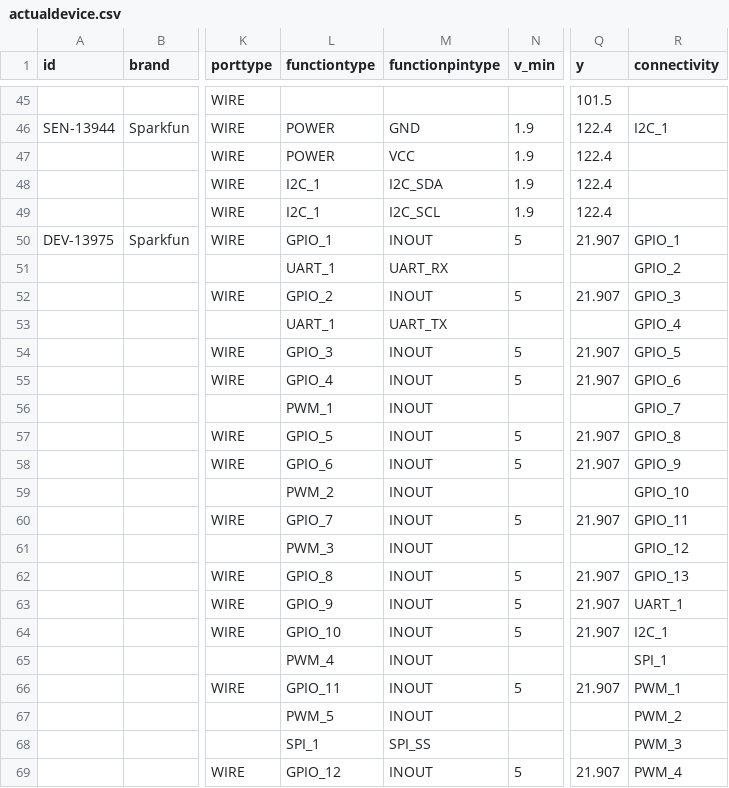
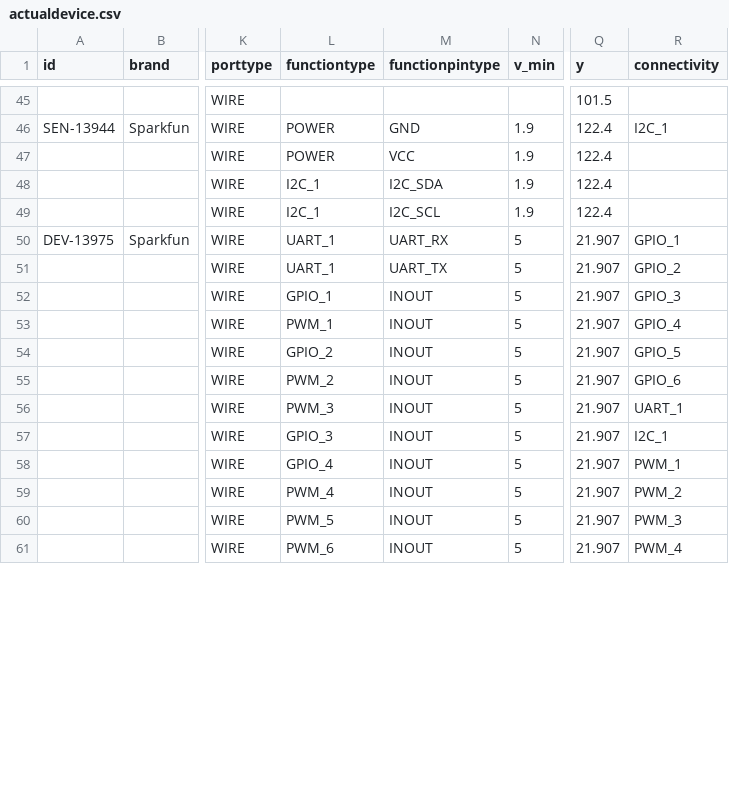
Before and after one commit to InGarage/MakerPlayGround_Library, a CSV file: newscript/actualdevice.csv, drawn as a sheet; only a part is shown, gaps mark what is left out; removed rows and columns are numbered as before the commit, all else as after; rows hold the shown columns only; the diff covers the shown part only; the diff names each change by its address in the sheet, - before the commit and + after, or states it on an @@ line.

```diff
--- a/newscript/actualdevice.csv
+++ b/newscript/actualdevice.csv
-L50 (functiontype): GPIO_1
+L50 (functiontype): UART_1
-M50 (functionpintype): INOUT
+M50 (functionpintype): UART_RX
-row 51:  |  |  | UART_1 | UART_RX |  |  | GPIO_2
-L51 (functiontype): GPIO_2
+L51 (functiontype): UART_1
-M51 (functionpintype): INOUT
+M51 (functionpintype): UART_TX
-R51 (connectivity): GPIO_3
+R51 (connectivity): GPIO_2
-row 53:  |  |  | UART_1 | UART_TX |  |  | GPIO_4
-L52 (functiontype): GPIO_3
+L52 (functiontype): GPIO_1
-R52 (connectivity): GPIO_5
+R52 (connectivity): GPIO_3
-L53 (functiontype): GPIO_4
+L53 (functiontype): PWM_1
-R53 (connectivity): GPIO_6
+R53 (connectivity): GPIO_4
-row 56:  |  |  | PWM_1 | INOUT |  |  | GPIO_7
-L54 (functiontype): GPIO_5
+L54 (functiontype): GPIO_2
-R54 (connectivity): GPIO_8
+R54 (connectivity): GPIO_5
-L55 (functiontype): GPIO_6
+L55 (functiontype): PWM_2
-R55 (connectivity): GPIO_9
+R55 (connectivity): GPIO_6
-row 59:  |  |  | PWM_2 | INOUT |  |  | GPIO_10
-L56 (functiontype): GPIO_7
+L56 (functiontype): PWM_3
-R56 (connectivity): GPIO_11
+R56 (connectivity): UART_1
-row 61:  |  |  | PWM_3 | INOUT |  |  | GPIO_12
-L57 (functiontype): GPIO_8
+L57 (functiontype): GPIO_3
-R57 (connectivity): GPIO_13
+R57 (connectivity): I2C_1
-L58 (functiontype): GPIO_9
+L58 (functiontype): GPIO_4
-R58 (connectivity): UART_1
+R58 (connectivity): PWM_1
-L59 (functiontype): GPIO_10
+L59 (functiontype): PWM_4
-R59 (connectivity): I2C_1
+R59 (connectivity): PWM_2
-row 65:  |  |  | PWM_4 | INOUT |  |  | SPI_1
-L60 (functiontype): GPIO_11
+L60 (functiontype): PWM_5
-R60 (connectivity): PWM_1
+R60 (connectivity): PWM_3
-row 67:  |  |  | PWM_5 | INOUT |  |  | PWM_2
-row 68:  |  |  | SPI_1 | SPI_SS |  |  | PWM_3
-L61 (functiontype): GPIO_12
+L61 (functiontype): PWM_6
```
Also changed, not shown: 4 removed rows and 10 edited cells elsewhere in this file, 1 other file.
